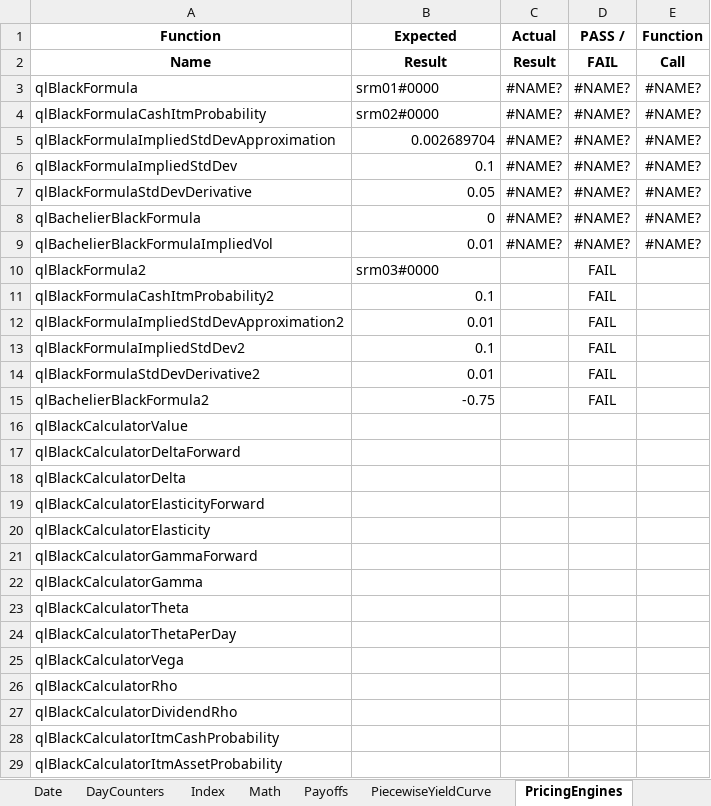
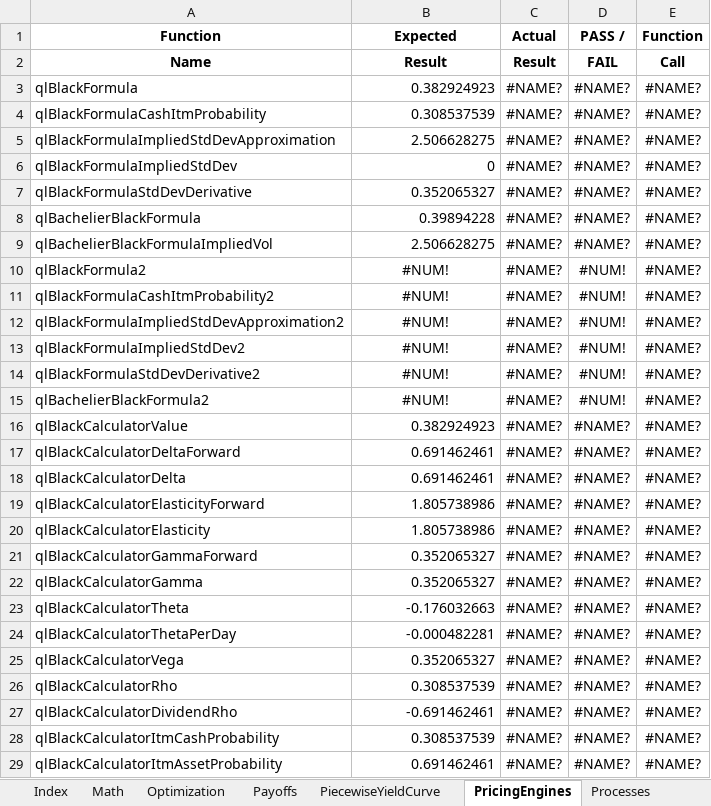
Before and after one commit to eehlers/QuantLibXL, an Excel workbook: UnitTests/UnitTests.xlsx, sheet PricingEngines, drawn as a sheet; only a part is shown; values as stored, in another font and other column widths than the file's, no borders; the diff covers the shown part only; the diff names each change by its address in the sheet, - before the commit and + after, or states it on an @@ line.

Commit message:
export all smilesection functions to excel (310/1114)

```diff
--- a/UnitTests/UnitTests.xlsx (sheet PricingEngines)
+++ b/UnitTests/UnitTests.xlsx (sheet PricingEngines)
+sheet tab: Optimization
-B3 (Expected): srm01#0000
+B3 (Expected): 0.382924923
-B4 (Expected): srm02#0000
+B4 (Expected): 0.308537539
-B5 (Expected): 0.002689704
+B5 (Expected): 2.506628275
-B6 (Expected): 0.1
+B6 (Expected): 0
-B7 (Expected): 0.05
+B7 (Expected): 0.352065327
-B8 (Expected): 0
+B8 (Expected): 0.39894228
-B9 (Expected): 0.01
+B9 (Expected): 2.506628275
-B10 (Expected): srm03#0000
+B10 (Expected): #NUM!
-B10 alignment: left
+B10 alignment: center
-C10:C29 (Actual): (empty)
+C10:C29 (Actual): #NAME?
-D10:D15 (PASS /): FAIL
+D10:D15 (PASS /): #NUM!
-E10:E29 (Function): (empty)
+E10:E29 (Function): #NAME?
-B11 (Expected): 0.1
+B11 (Expected): #NUM!
-B11:B15 alignment: right
+B11:B15 alignment: center
-B12 (Expected): 0.01
+B12 (Expected): #NUM!
-B13 (Expected): 0.1
+B13 (Expected): #NUM!
-B14 (Expected): 0.01
+B14 (Expected): #NUM!
-B15 (Expected): -0.75
+B15 (Expected): #NUM!
-B16 (Expected): (empty)
+B16 (Expected): 0.382924923
-D16:D29 (PASS /): (empty)
+D16:D29 (PASS /): #NAME?
-B17:B18 (Expected): (empty)
+B17:B18 (Expected): 0.691462461
-B19:B20 (Expected): (empty)
+B19:B20 (Expected): 1.805738986
-B21:B22 (Expected): (empty)
+B21:B22 (Expected): 0.352065327
-B23 (Expected): (empty)
+B23 (Expected): -0.176032663
-B24 (Expected): (empty)
+B24 (Expected): -0.000482281
-B25 (Expected): (empty)
+B25 (Expected): 0.352065327
-B26 (Expected): (empty)
+B26 (Expected): 0.308537539
-B27 (Expected): (empty)
+B27 (Expected): -0.691462461
-B28 (Expected): (empty)
+B28 (Expected): 0.308537539
-B29 (Expected): (empty)
+B29 (Expected): 0.691462461
```
Also changed, not shown: 104 edited cells elsewhere in this sheet, sheet UnitTests, sheet Schedules, sheet Date, sheet RateHelpers, other sheet tabs, 4 other files.
